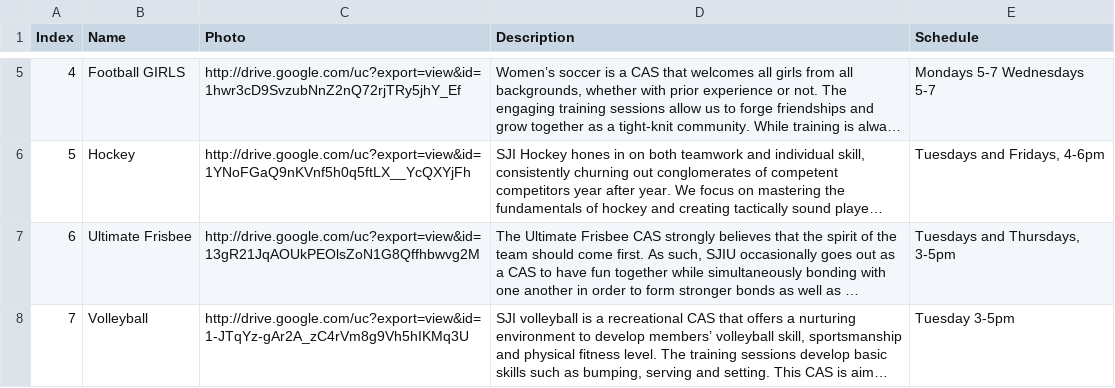
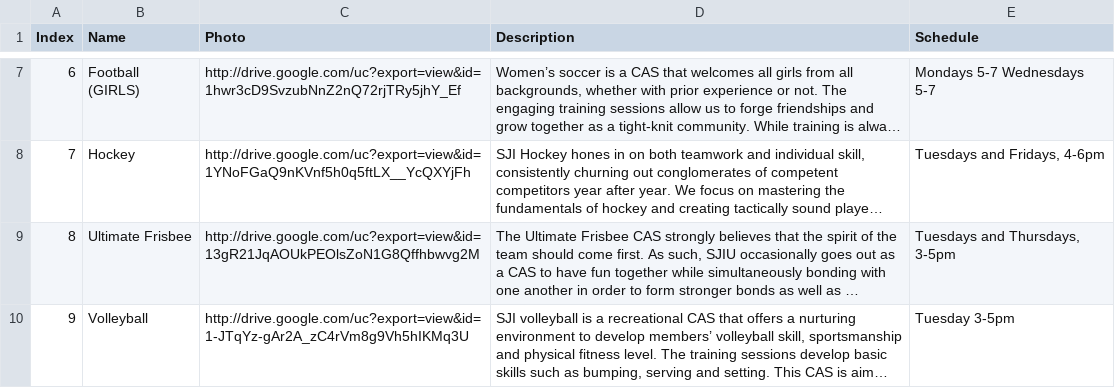
Before and after one commit to SJICodingCAS/ib-open-house, a CSV file: _data/activity.csv, drawn as a sheet; only a part is shown, gaps mark what is left out; long unchanged cells end in …; addresses are those after the commit; the diff covers the shown part only; the diff names each change by its address in the sheet, - before the commit and + after, or states it on an @@ line.

```diff
--- a/_data/activity.csv
+++ b/_data/activity.csv
@@ column A (Index) renumbered between rows 3 and 10 @@
-B7 (Name): Football GIRLS
+B7 (Name): Football (GIRLS)
```
Also changed, not shown: 1 added row, 1 removed row and 1 moved row elsewhere in this file, 2 other files.
